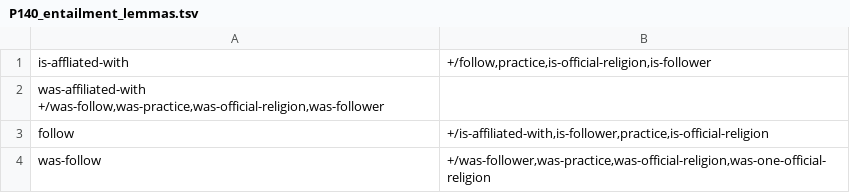
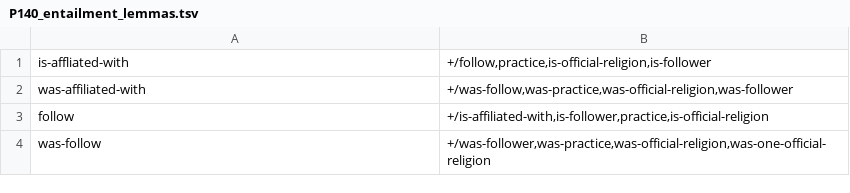
Before and after one commit to yanaiela/lm_meaning, a TSV file: data/pattern_data/P140_entailment_lemmas.tsv, drawn as a sheet; only a part is shown; removed rows and columns are numbered as before the commit, all else as after; the diff names each change by its address in the sheet, - before the commit and + after, or states it on an @@ line.

Commit message:
format fix of P140

```diff
--- a/data/pattern_data/P140_entailment_lemmas.tsv
+++ b/data/pattern_data/P140_entailment_lemmas.tsv
-row 2: was-affiliated-with +/was-follow,was-practice,was-official-religion,was-follower
+row 2: was-affiliated-with | +/was-follow,was-practice,was-official-religion,was-follower
```
